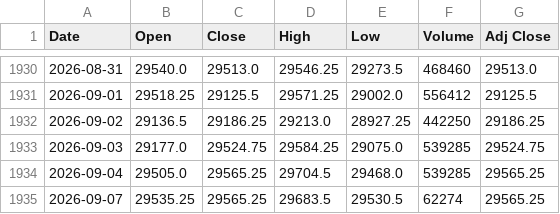
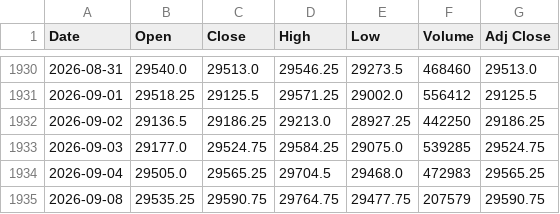
Before and after one commit to Chief-rich/nasdaq100-data, a CSV file: data/nq_daily/history.csv, drawn as a sheet; only a part is shown, gaps mark what is left out.

```diff
--- a/data/nq_daily/history.csv
+++ b/data/nq_daily/history.csv
@@ -1933,3 +1933,3 @@ Date,Open,Close,High,Low,Volume,Adj Close
 2026-09-03,29177.0,29524.75,29584.25,29075.0,539285,29524.75
-2026-09-04,29505.0,29565.25,29704.5,29468.0,539285,29565.25
-2026-09-07,29535.25,29565.25,29683.5,29530.5,62274,29565.25
+2026-09-04,29505.0,29565.25,29704.5,29468.0,472983,29565.25
+2026-09-08,29535.25,29590.75,29764.75,29477.75,207579,29590.75
```
Also changed, not shown: 15 other files.
